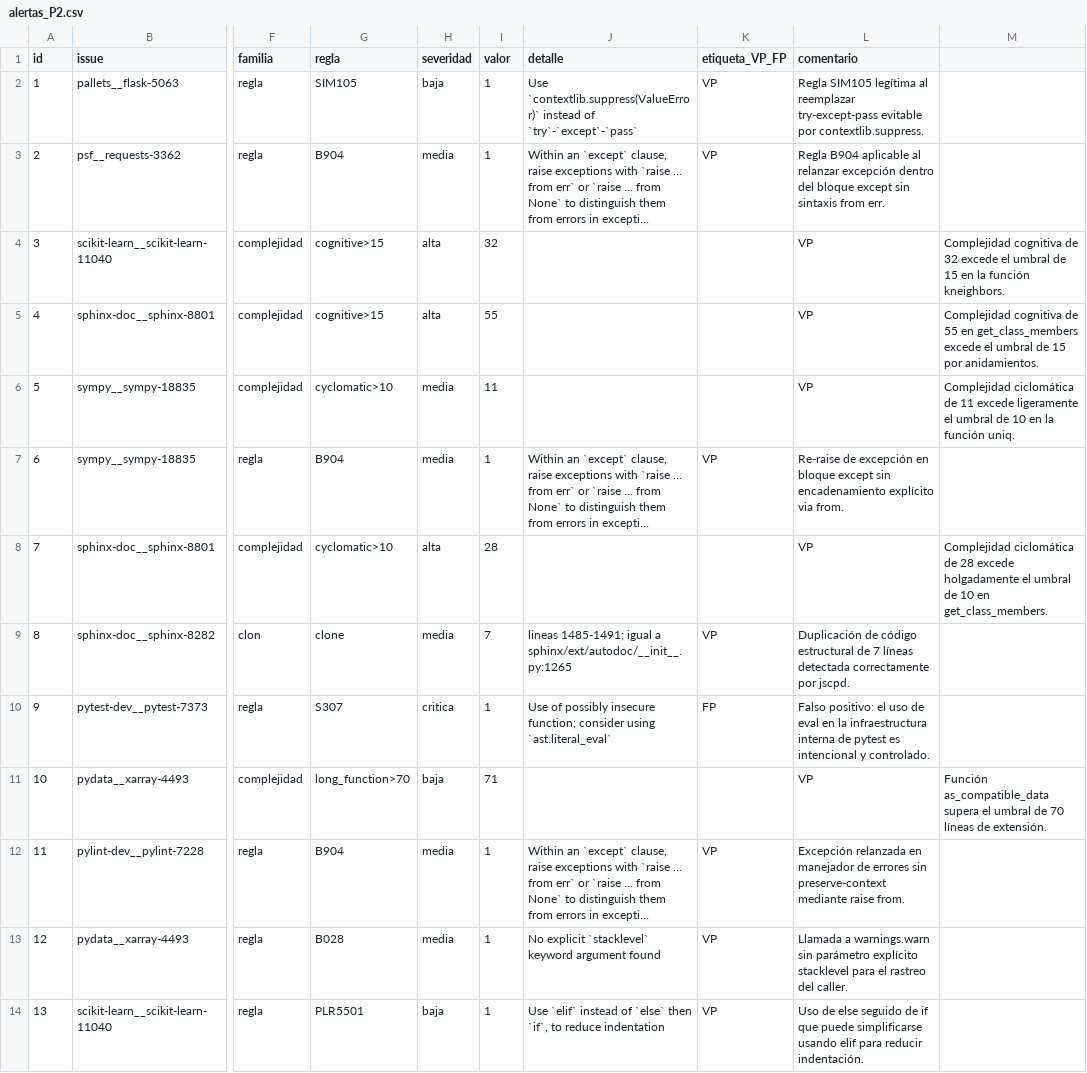
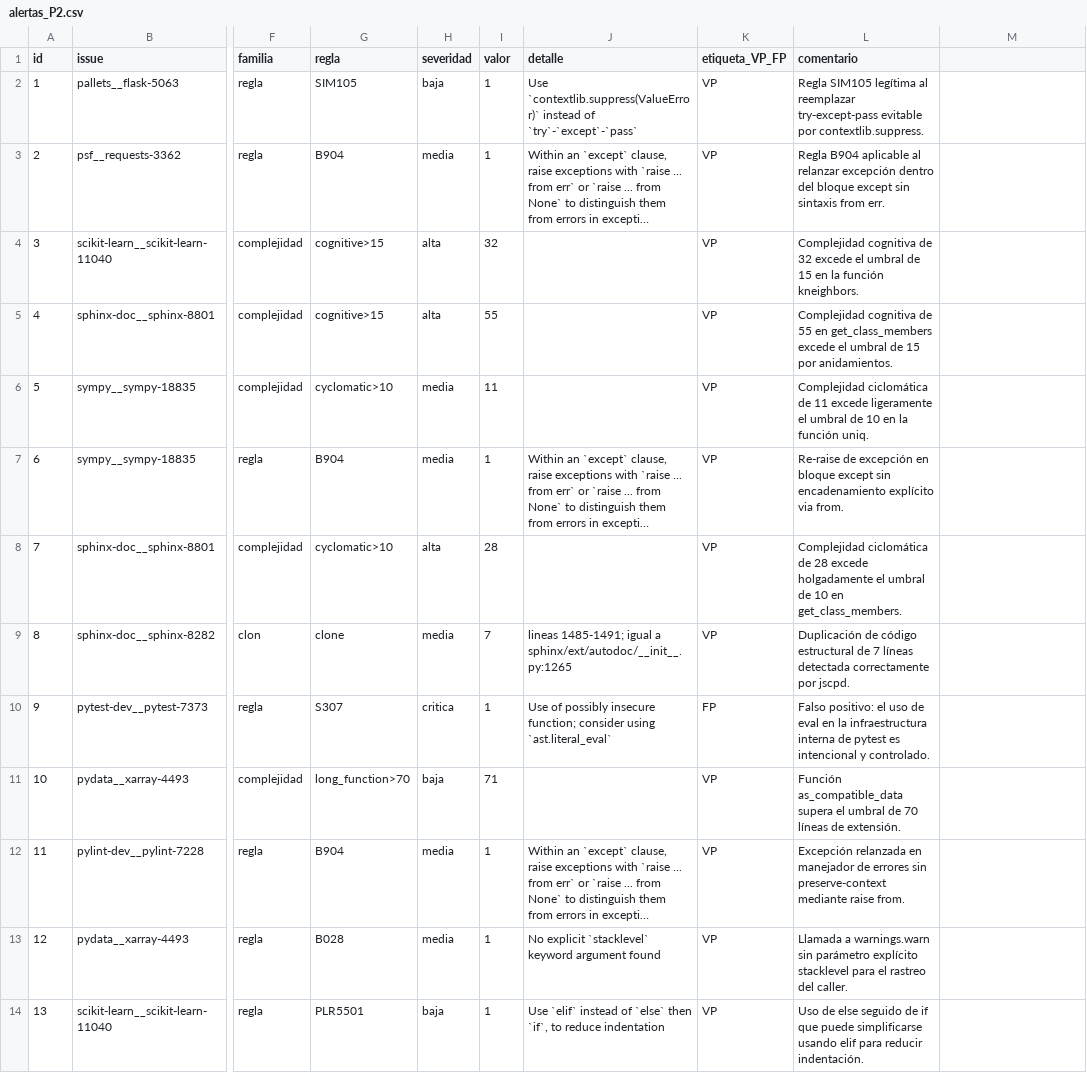
Before and after one commit to AngelCaceresPari01/Debtguard, a CSV file: data/validacion/alertas_P2.csv, drawn as a sheet; only a part is shown, gaps mark what is left out; long unchanged cells end in …; the diff covers the shown part only; the diff names each change by its address in the sheet, - before the commit and + after, or states it on an @@ line.

Commit message:
Completa etiquetado de alertas P2 (VP/FP y comentarios)
Se asignan etiquetas VP/FP y comentarios justificativos a las 60 alertas de validacion en alertas_P2.csv para el Hito 2.

```diff
--- a/data/validacion/alertas_P2.csv
+++ b/data/validacion/alertas_P2.csv
-K4:K6 (etiqueta_VP_FP): (empty)
+K4:K6 (etiqueta_VP_FP): VP
-L4 (comentario): VP
+L4 (comentario): Complejidad cognitiva de 32 excede el umbral de 15 en la función kneighbors.
-M4: Complejidad cognitiva de 32 excede el umbral de 15 en la función kneighbors.
+M4: (empty)
-L5 (comentario): VP
+L5 (comentario): Complejidad cognitiva de 55 en get_class_members excede el umbral de 15 por anidamientos.
-M5: Complejidad cognitiva de 55 en get_class_members excede el umbral de 15 por anidamientos.
+M5: (empty)
-L6 (comentario): VP
+L6 (comentario): Complejidad ciclomática de 11 excede ligeramente el umbral de 10 en la función uniq.
-M6: Complejidad ciclomática de 11 excede ligeramente el umbral de 10 en la función uniq.
+M6: (empty)
-K8 (etiqueta_VP_FP): (empty)
+K8 (etiqueta_VP_FP): VP
-L8 (comentario): VP
+L8 (comentario): Complejidad ciclomática de 28 excede holgadamente el umbral de 10 en get_class_members.
-M8: Complejidad ciclomática de 28 excede holgadamente el umbral de 10 en get_class_members.
+M8: (empty)
-K11 (etiqueta_VP_FP): (empty)
+K11 (etiqueta_VP_FP): VP
-L11 (comentario): VP
+L11 (comentario): Función as_compatible_data supera el umbral de 70 líneas de extensión.
-M11: Función as_compatible_data supera el umbral de 70 líneas de extensión.
+M11: (empty)
```
Also changed, not shown: 96 edited cells elsewhere in this file.
